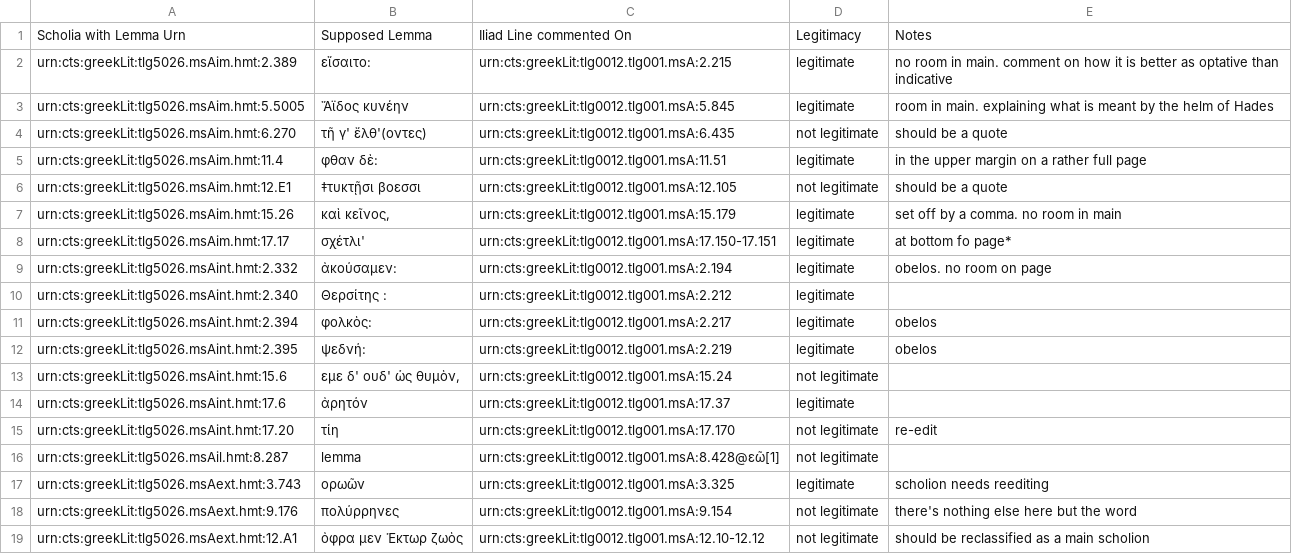
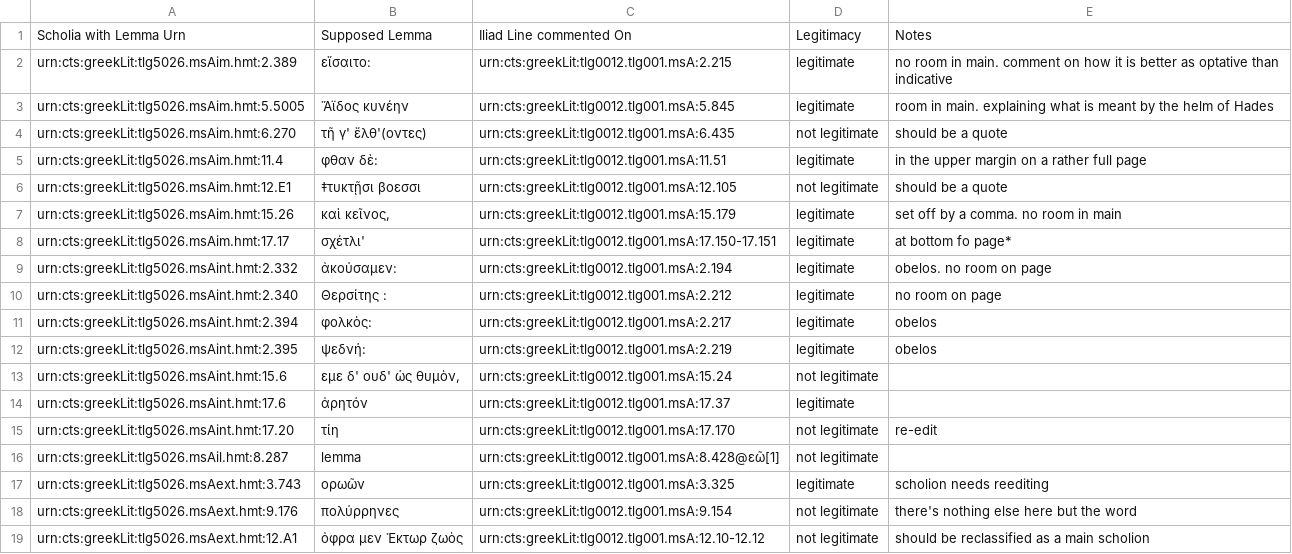
Before and after one commit to cjschu17/Thesis2016-2017, a CSV file: Data/LemmataData/lemmataTextIliadLines.csv, drawn as a sheet.

Commit message:
Update lemmataTextIliadLines.csv

```diff
--- a/Data/LemmataData/lemmataTextIliadLines.csv
+++ b/Data/LemmataData/lemmataTextIliadLines.csv
@@ -9,3 +9,3 @@ urn:cts:greekLit:tlg5026.msAim.hmt:17.17,"  σχέτλι'",urn:cts:greekLit:tlg0
 urn:cts:greekLit:tlg5026.msAint.hmt:2.332,"  ἀκούσαμεν:",urn:cts:greekLit:tlg0012.tlg001.msA:2.194,legitimate,obelos. no room on page
-urn:cts:greekLit:tlg5026.msAint.hmt:2.340,"   Θερσίτης :",urn:cts:greekLit:tlg0012.tlg001.msA:2.212,legitimate,
+urn:cts:greekLit:tlg5026.msAint.hmt:2.340,"   Θερσίτης :",urn:cts:greekLit:tlg0012.tlg001.msA:2.212,legitimate,no room on page
 urn:cts:greekLit:tlg5026.msAint.hmt:2.394,"  φολκὸς:",urn:cts:greekLit:tlg0012.tlg001.msA:2.217,legitimate,obelos
```
